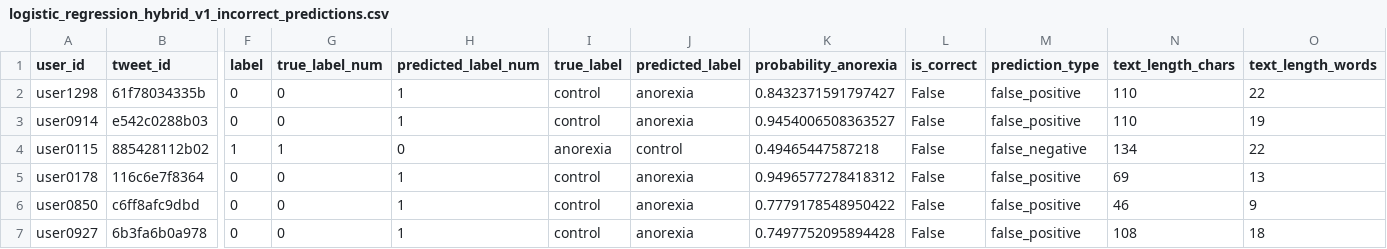
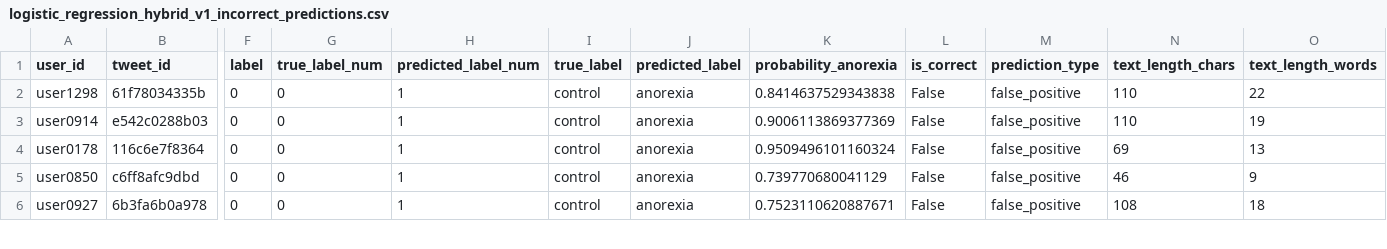
Before and after one commit to a01798681/DeteccionAnorexia, a CSV file: results/logistic_regression_hybrid_v1_incorrect_predictions.csv, drawn as a sheet; only a part is shown, gaps mark what is left out; removed rows and columns are numbered as before the commit, all else as after; rows hold the shown columns only; the diff covers the shown part only; the diff names each change by its address in the sheet, - before the commit and + after, or states it on an @@ line.

```diff
--- a/results/logistic_regression_hybrid_v1_incorrect_predictions.csv
+++ b/results/logistic_regression_hybrid_v1_incorrect_predictions.csv
-K2 (probability_anorexia): 0.8432371591797427
+K2 (probability_anorexia): 0.8414637529343838
-K3 (probability_anorexia): 0.9454006508363527
+K3 (probability_anorexia): 0.9006113869377369
-row 4: user0115 | 885428112b02 | 1 | 1 | 0 | anorexia | control | 0.49465447587218 | False | false_negative | 134 | 22
-K4 (probability_anorexia): 0.9496577278418312
+K4 (probability_anorexia): 0.9509496101160324
-K5 (probability_anorexia): 0.7779178548950422
+K5 (probability_anorexia): 0.739770680041129
-K6 (probability_anorexia): 0.7497752095894428
+K6 (probability_anorexia): 0.7523110620887671
```
Also changed, not shown: 4 added rows, 4 removed rows and 35 edited cells elsewhere in this file, results/logistic_regression_hybrid_v1_false_negatives.csv, results/logistic_regression_hybrid_v1_false_positives.csv, 8 other files.
